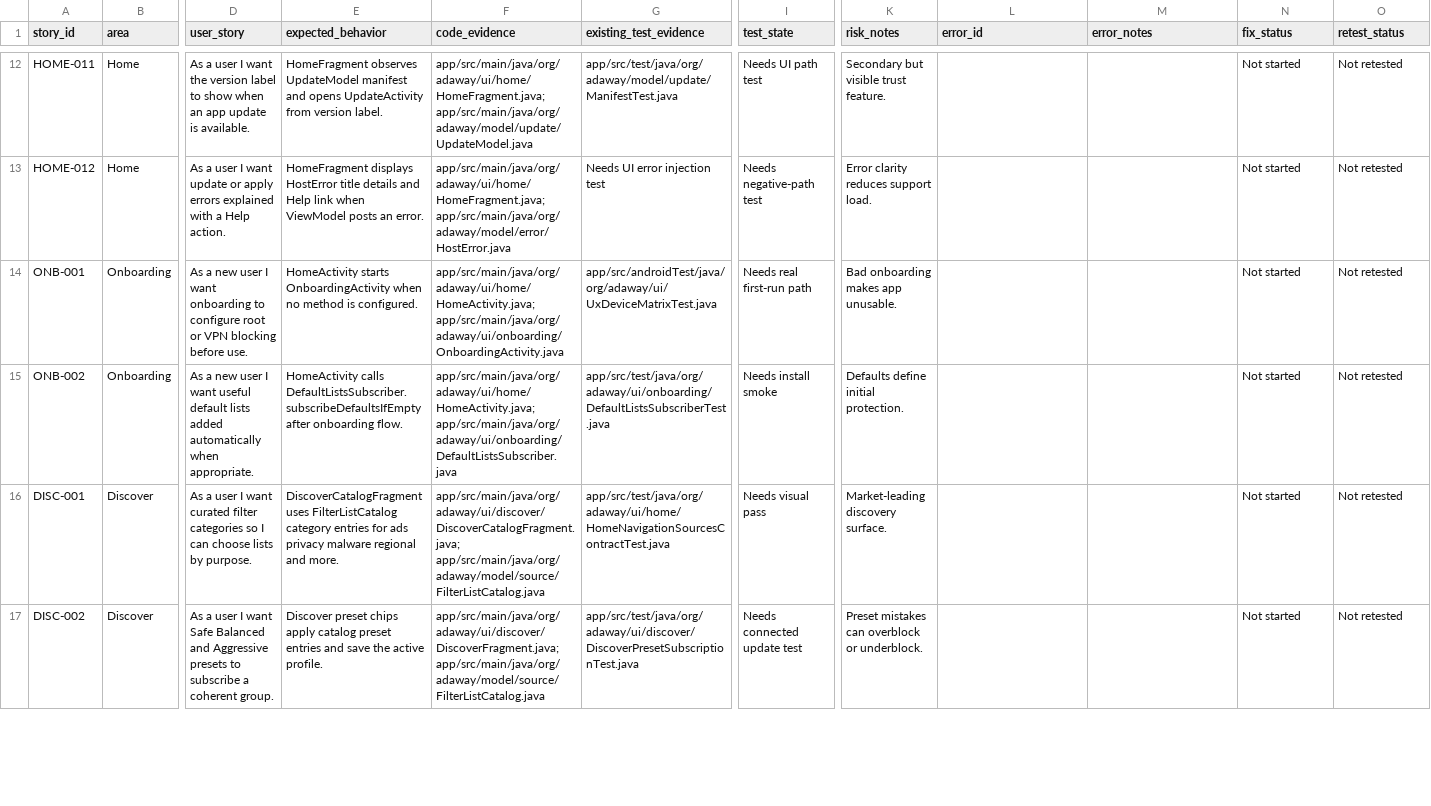
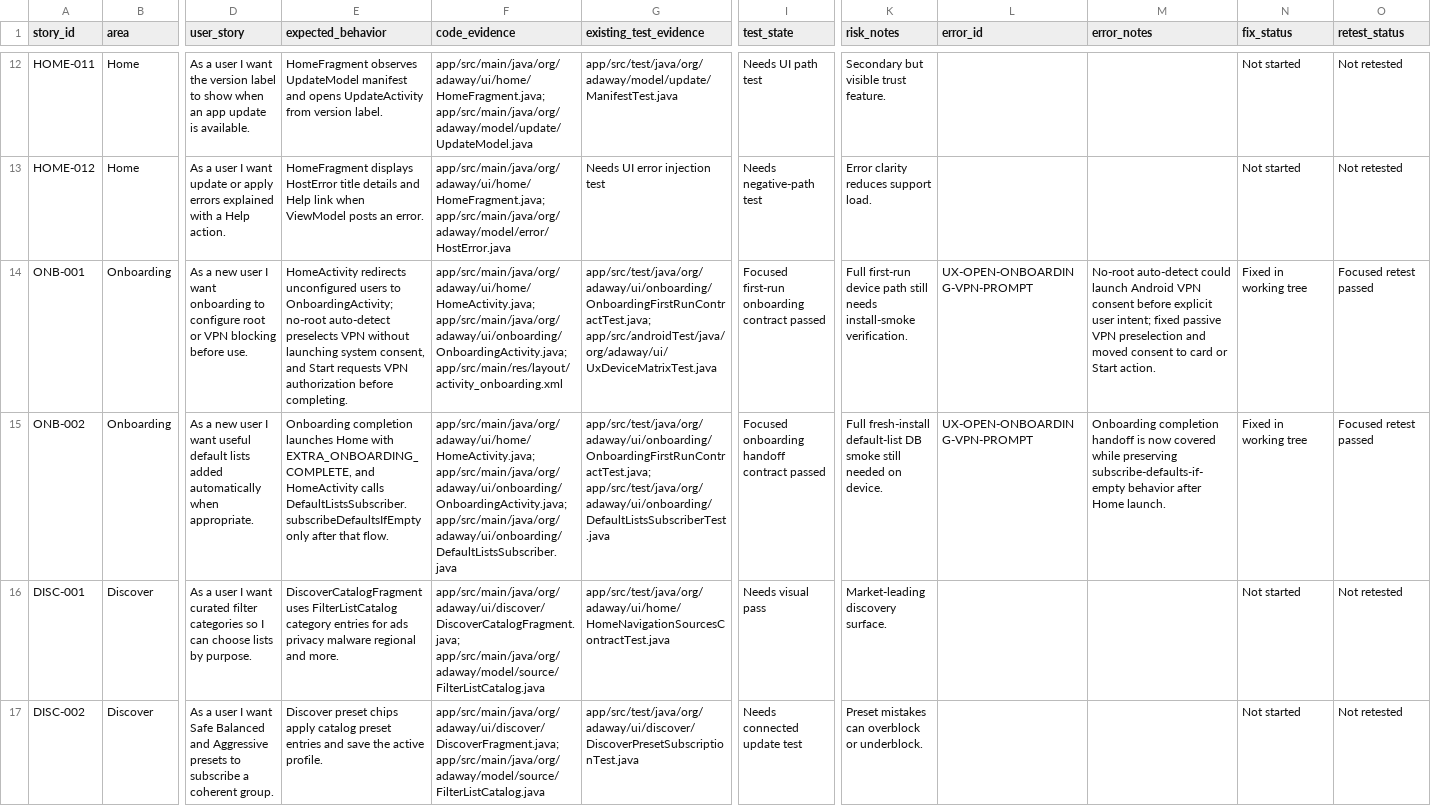
Before and after one commit to stevesolun/AdAway, a TSV file: tasks/user-story-status.tsv, drawn as a sheet; only a part is shown, gaps mark what is left out; the diff names each change by its address in the sheet, - before the commit and + after, or states it on an @@ line.

Commit message:
fix: delay onboarding vpn consent prompt

```diff
--- a/tasks/user-story-status.tsv
+++ b/tasks/user-story-status.tsv
-E14 (expected_behavior): HomeActivity starts OnboardingActivity when no method is configured.
+E14 (expected_behavior): HomeActivity redirects unconfigured users to OnboardingActivity; no-root auto-detect preselects VPN without launching system consent, and Start requests VPN authorization before completing.
-F14 (code_evidence): app/src/main/java/org/adaway/ui/home/HomeActivity.java; app/src/main/java/org/adaway/ui/onboarding/OnboardingActivity.java
+F14 (code_evidence): app/src/main/java/org/adaway/ui/home/HomeActivity.java; app/src/main/java/org/adaway/ui/onboarding/OnboardingActivity.java; app/src/main/res/layout/activity_onboarding.xml
-G14 (existing_test_evidence): app/src/androidTest/java/org/adaway/ui/UxDeviceMatrixTest.java
+G14 (existing_test_evidence): app/src/test/java/org/adaway/ui/onboarding/OnboardingFirstRunContractTest.java; app/src/androidTest/java/org/adaway/ui/UxDeviceMatrixTest.java
-I14 (test_state): Needs real first-run path
+I14 (test_state): Focused first-run onboarding contract passed
-K14 (risk_notes): Bad onboarding makes app unusable.
+K14 (risk_notes): Full first-run device path still needs install-smoke verification.
-L14:L15 (error_id): (empty)
+L14:L15 (error_id): UX-OPEN-ONBOARDING-VPN-PROMPT
-M14 (error_notes): (empty)
+M14 (error_notes): No-root auto-detect could launch Android VPN consent before explicit user intent; fixed passive VPN preselection and moved consent to card or Start action.
-N14:N15 (fix_status): Not started
+N14:N15 (fix_status): Fixed in working tree
-O14:O15 (retest_status): Not retested
+O14:O15 (retest_status): Focused retest passed
-E15 (expected_behavior): HomeActivity calls DefaultListsSubscriber.subscribeDefaultsIfEmpty after onboarding flow.
+E15 (expected_behavior): Onboarding completion launches Home with EXTRA_ONBOARDING_COMPLETE, and HomeActivity calls DefaultListsSubscriber.subscribeDefaultsIfEmpty only after that flow.
-F15 (code_evidence): app/src/main/java/org/adaway/ui/home/HomeActivity.java; app/src/main/java/org/adaway/ui/onboarding/DefaultListsSubscriber.java
+F15 (code_evidence): app/src/main/java/org/adaway/ui/home/HomeActivity.java; app/src/main/java/org/adaway/ui/onboarding/OnboardingActivity.java; app/src/main/java/org/adaway/ui/onboarding/DefaultListsSubscriber.java
-G15 (existing_test_evidence): app/src/test/java/org/adaway/ui/onboarding/DefaultListsSubscriberTest.java
+G15 (existing_test_evidence): app/src/test/java/org/adaway/ui/onboarding/OnboardingFirstRunContractTest.java; app/src/test/java/org/adaway/ui/onboarding/DefaultListsSubscriberTest.java
-I15 (test_state): Needs install smoke
+I15 (test_state): Focused onboarding handoff contract passed
-K15 (risk_notes): Defaults define initial protection.
+K15 (risk_notes): Full fresh-install default-list DB smoke still needed on device.
-M15 (error_notes): (empty)
+M15 (error_notes): Onboarding completion handoff is now covered while preserving subscribe-defaults-if-empty behavior after Home launch.
```
Also changed, not shown: 3 other files.
